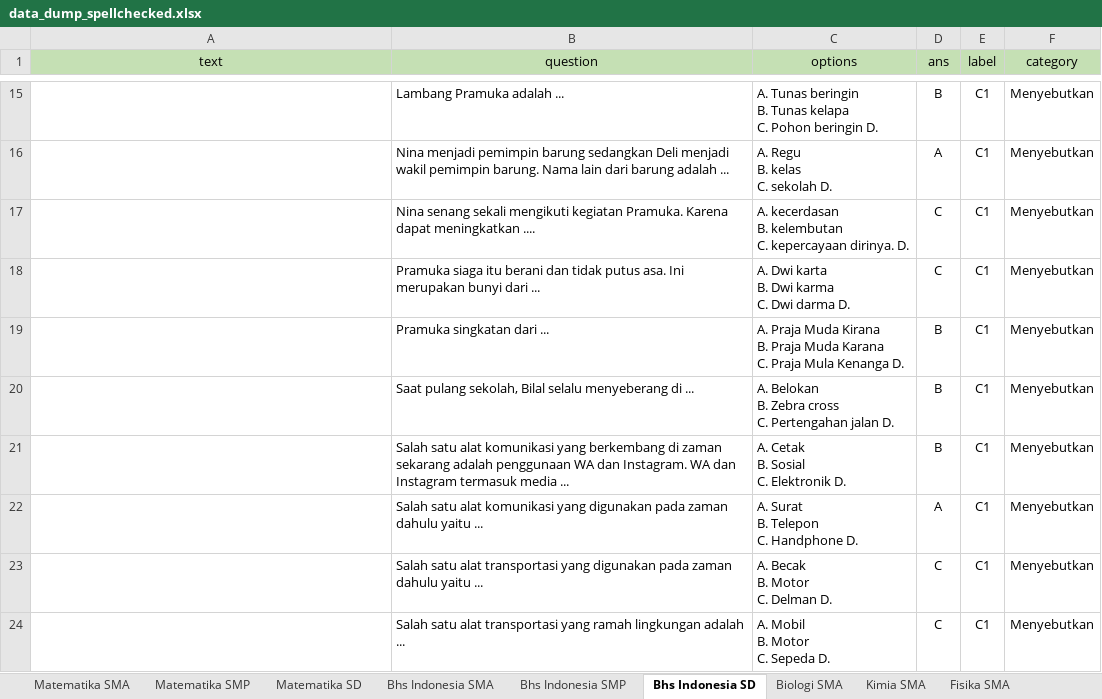
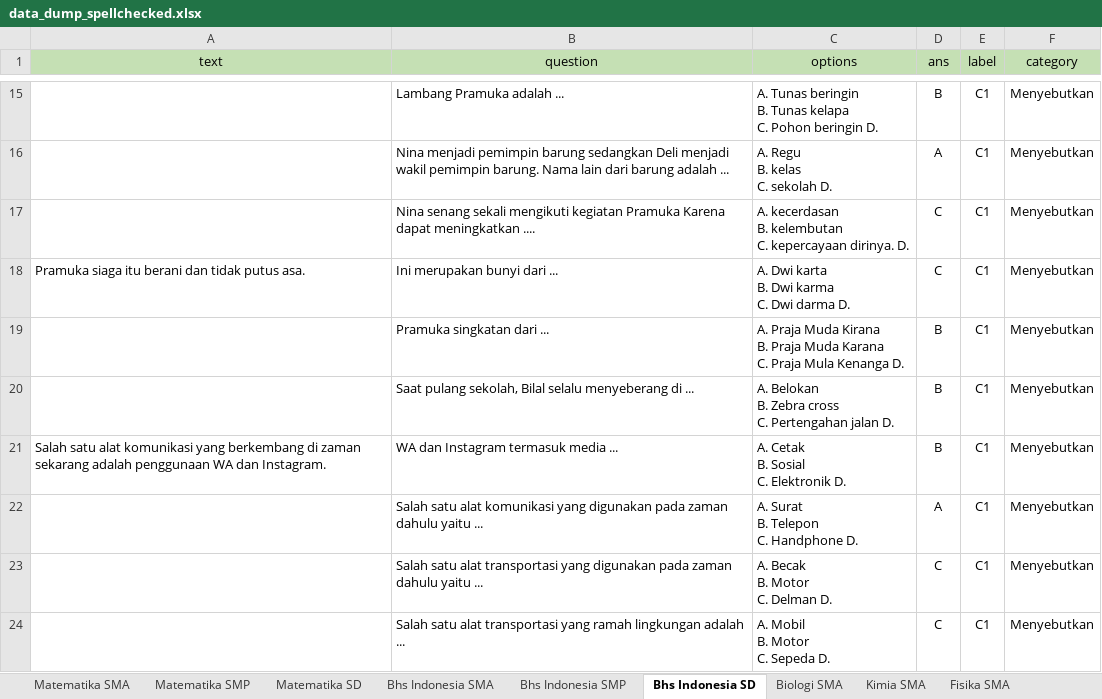
Before and after one commit to prawiraadam/finalproject, an Excel workbook: data/data_dump_spellchecked.xlsx, sheet Bhs Indonesia SD, drawn as a sheet; only a part is shown, gaps mark what is left out; values as stored, in another font and other column widths than the file's, no borders; the diff covers the shown part only; the diff names each change by its address in the sheet, - before the commit and + after, or states it on an @@ line.

```diff
--- a/data/data_dump_spellchecked.xlsx (sheet Bhs Indonesia SD)
+++ b/data/data_dump_spellchecked.xlsx (sheet Bhs Indonesia SD)
-B17 (question): …mengikuti kegiatan Pramuka. Karena dapat…
+B17 (question): …mengikuti kegiatan Pramuka Karena dapat…
-A18 (text): (empty)
+A18 (text): Pramuka siaga itu berani dan tidak putus asa.
-B18 (question): Pramuka siaga itu berani dan tidak putus asa. Ini merupakan…
+B18 (question): Ini merupakan…
-A21 (text): (empty)
+A21 (text): Salah satu alat komunikasi yang berkembang di zaman sekarang adalah penggunaan WA dan Instagram.
-B21 (question): Salah satu alat komunikasi yang berkembang di zaman sekarang adalah penggunaan WA dan Instagram. WA dan…
+B21 (question): WA dan…
```
Also changed, not shown: 5 edited cells elsewhere in this sheet, sheet Bhs Indonesia SMP, sheet Bhs Indonesia SMA, sheet Matematika SMP, 11 other files.
